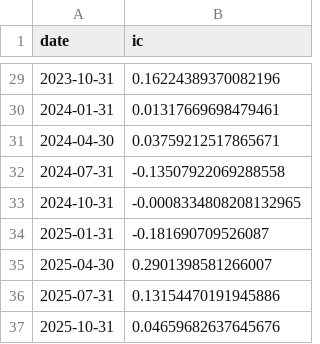
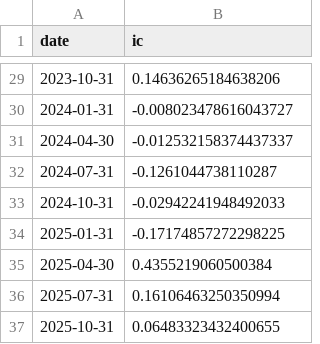
Before and after one commit to wonjunjo123/cross-sectional-factor-model, a CSV file: output/ic_gbm.csv, drawn as a sheet; only a part is shown, gaps mark what is left out; the diff covers the shown part only.

```diff
--- a/output/ic_gbm.csv
+++ b/output/ic_gbm.csv
@@ -29,9 +29,9 @@ date,ic
-2023-10-31,0.16224389370082196
-2024-01-31,0.01317669698479461
-2024-04-30,0.03759212517865671
-2024-07-31,-0.13507922069288558
-2024-10-31,-0.0008334808208132965
-2025-01-31,-0.181690709526087
-2025-04-30,0.2901398581266007
-2025-07-31,0.13154470191945886
-2025-10-31,0.04659682637645676
+2023-10-31,0.14636265184638206
+2024-01-31,-0.008023478616043727
+2024-04-30,-0.012532158374437337
+2024-07-31,-0.1261044738110287
+2024-10-31,-0.02942241948492033
+2025-01-31,-0.17174857272298225
+2025-04-30,0.4355219060500384
+2025-07-31,0.16106463250350994
+2025-10-31,0.06483323432400655
```
Also changed, not shown: 27 edited cells elsewhere in this file, output/model_comparison.csv, 7 other files.
